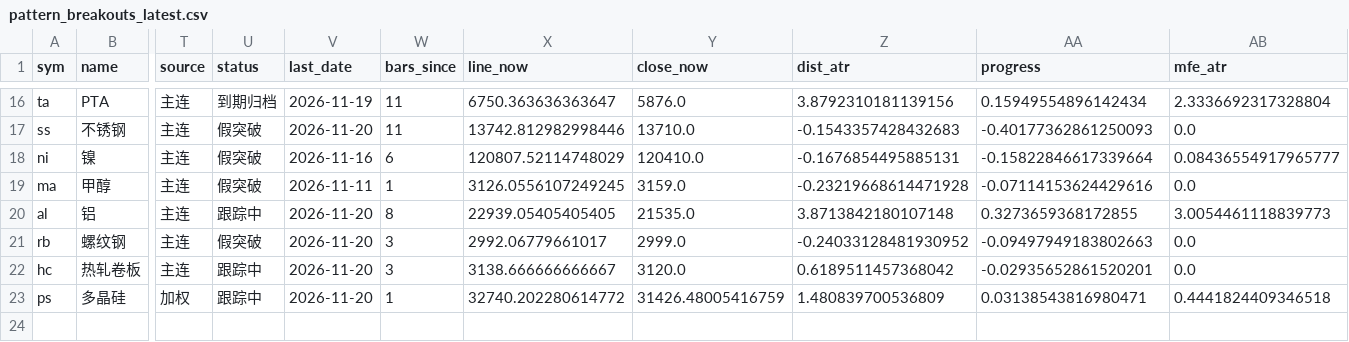
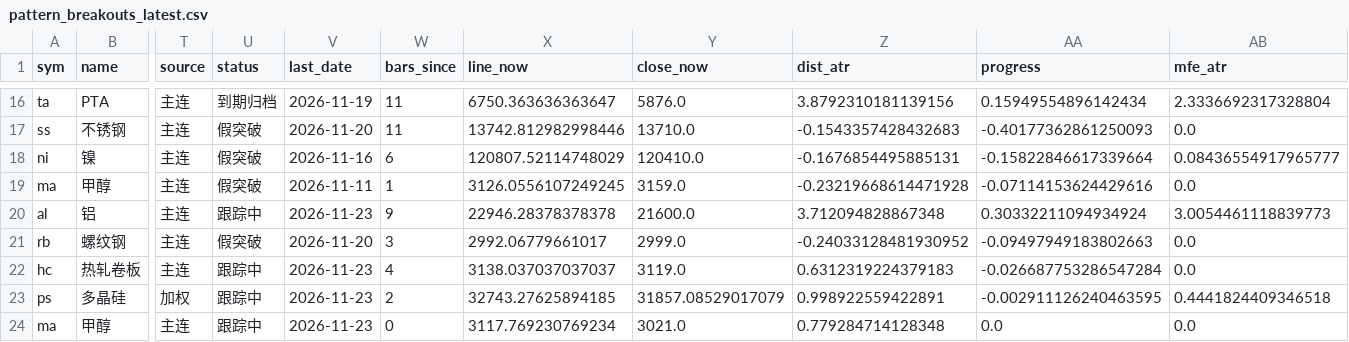
Before and after one commit to Jerry-HONK/futures-data, a CSV file: data/pattern_breakouts_latest.csv, drawn as a sheet; only a part is shown, gaps mark what is left out; rows hold the shown columns only; the diff names each change by its address in the sheet, - before the commit and + after, or states it on an @@ line.

```diff
--- a/data/pattern_breakouts_latest.csv
+++ b/data/pattern_breakouts_latest.csv
-V20 (last_date): 2026-11-20
+V20 (last_date): 2026-11-23
-W20 (bars_since): 8
+W20 (bars_since): 9
-X20 (line_now): 22939.05405405405
+X20 (line_now): 22946.28378378378
-Y20 (close_now): 21535.0
+Y20 (close_now): 21600.0
-Z20 (dist_atr): 3.8713842180107148
+Z20 (dist_atr): 3.712094828867348
-AA20 (progress): 0.3273659368172855
+AA20 (progress): 0.30332211094934924
-V22:V23 (last_date): 2026-11-20
+V22:V23 (last_date): 2026-11-23
-W22 (bars_since): 3
+W22 (bars_since): 4
-X22 (line_now): 3138.666666666667
+X22 (line_now): 3138.037037037037
-Y22 (close_now): 3120.0
+Y22 (close_now): 3119.0
-Z22 (dist_atr): 0.6189511457368042
+Z22 (dist_atr): 0.6312319224379183
-AA22 (progress): -0.02935652861520201
+AA22 (progress): -0.026687753286547284
-W23 (bars_since): 1
+W23 (bars_since): 2
-X23 (line_now): 32740.202280614772
+X23 (line_now): 32743.27625894185
-Y23 (close_now): 31426.48005416759
+Y23 (close_now): 31857.08529017079
-Z23 (dist_atr): 1.480839700536809
+Z23 (dist_atr): 0.998922559422891
-AA23 (progress): 0.03138543816980471
+AA23 (progress): -0.002911126240463595
+row 24: ma | 甲醇 | 主连 | 跟踪中 | 2026-11-23 | 0 | 3117.769230769234 | 3021.0 | 0.779284714128348 | 0.0 | 0.0
```
Also changed, not shown: data/pattern_hold_latest.csv, 6 other files.
